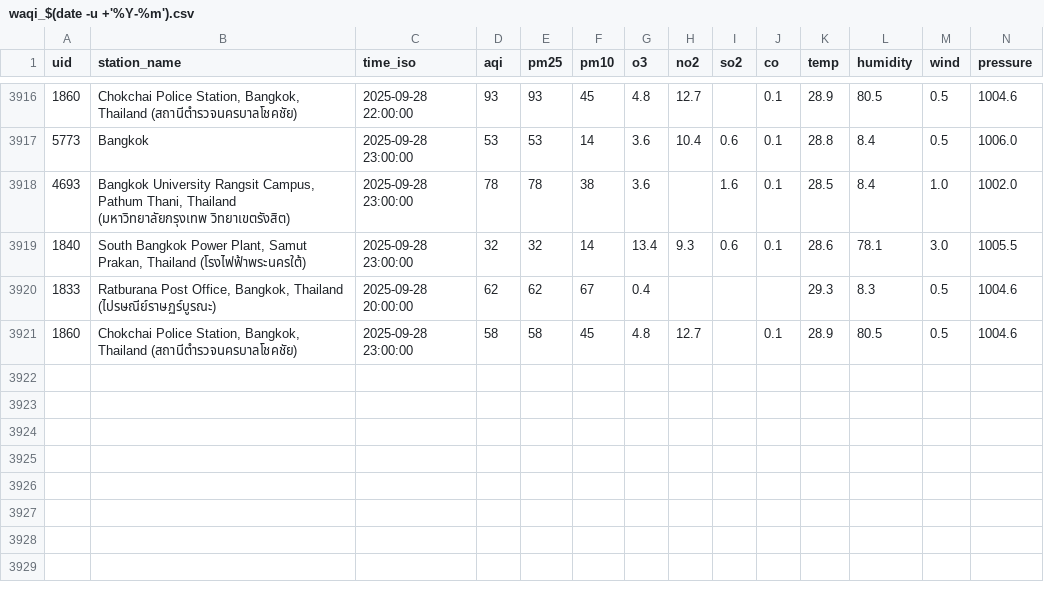
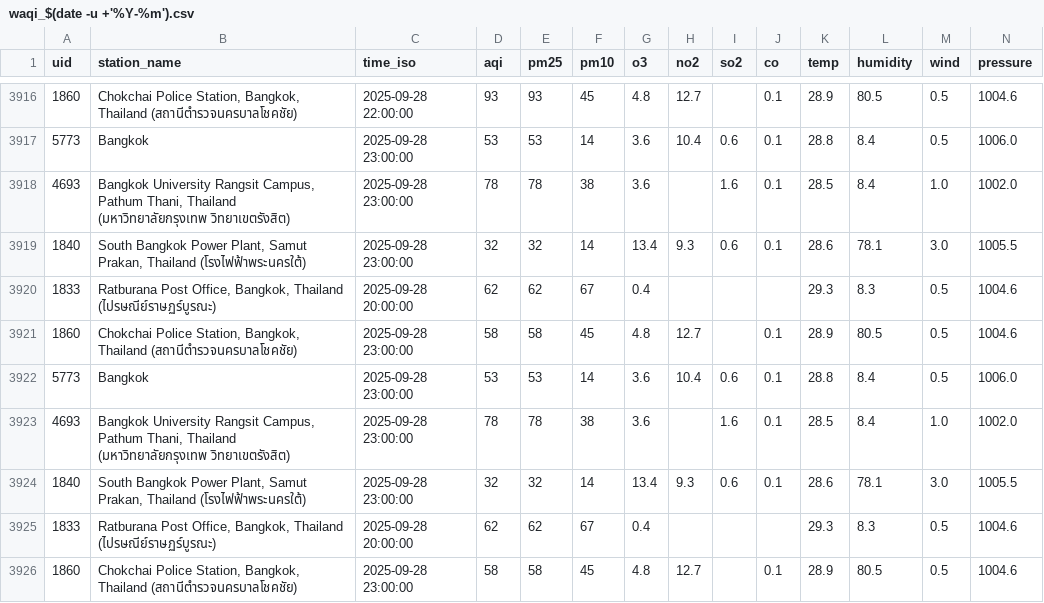
Before and after one commit to pornthep9000/waqi-download, a CSV file: data/waqi_$(date -u +'%Y-%m').csv, drawn as a sheet; only a part is shown, gaps mark what is left out; rows hold the shown columns only; the diff names each change by its address in the sheet, - before the commit and + after, or states it on an @@ line.

```diff
--- a/data/waqi_$(date -u +'%Y-%m').csv
+++ b/data/waqi_$(date -u +'%Y-%m').csv
+row 3922: 5773 | Bangkok | 2025-09-28 23:00:00 | 53 | 53 | 14 | 3.6 | 10.4 | 0.6 | 0.1 | 28.8 | 8.4 | 0.5 | 1006.0
+row 3923: 4693 | Bangkok University Rangsit Campus, Pathum Thani, Thailand (มหาวิทยาลัยกรุงเทพ วิทยาเขตรังสิต) | 2025-09-28 23:00:00 | 78 | 78 | 38 | 3.6 |  | 1.6 | 0.1 | 28.5 | 8.4 | 1.0 | 1002.0
+row 3924: 1840 | South Bangkok Power Plant, Samut Prakan, Thailand (โรงไฟฟ้าพระนครใต้) | 2025-09-28 23:00:00 | 32 | 32 | 14 | 13.4 | 9.3 | 0.6 | 0.1 | 28.6 | 78.1 | 3.0 | 1005.5
+row 3925: 1833 | Ratburana Post Office, Bangkok, Thailand (ไปรษณีย์ราษฏร์บูรณะ) | 2025-09-28 20:00:00 | 62 | 62 | 67 | 0.4 |  |  |  | 29.3 | 8.3 | 0.5 | 1004.6
+row 3926: 1860 | Chokchai Police Station, Bangkok, Thailand (สถานีตำรวจนครบาลโชคชัย) | 2025-09-28 23:00:00 | 58 | 58 | 45 | 4.8 | 12.7 |  | 0.1 | 28.9 | 80.5 | 0.5 | 1004.6
```
